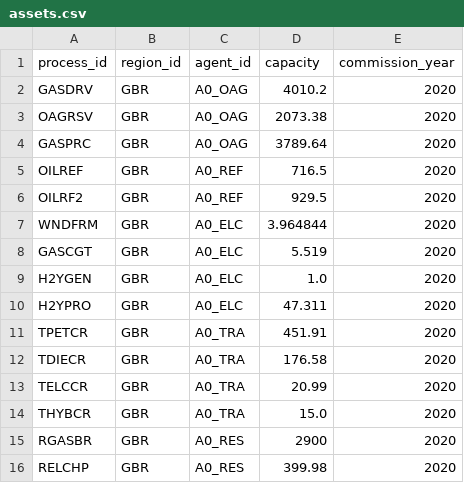
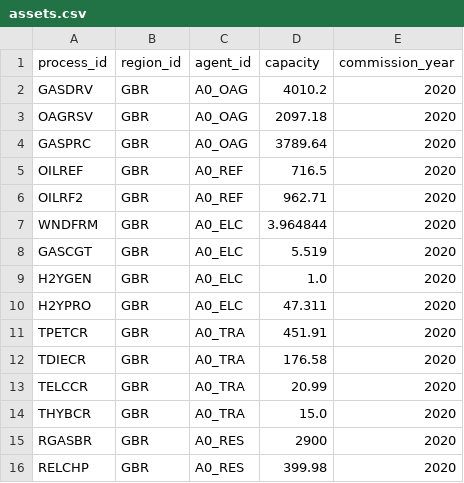
Before and after one commit to EnergySystemsModellingLab/MUSE2, a CSV file: examples/circularity/assets.csv, drawn as a sheet.

Commit message:
Update example models

```diff
--- a/examples/circularity/assets.csv
+++ b/examples/circularity/assets.csv
@@ -2,6 +2,6 @@ process_id,region_id,agent_id,capacity,commission_year
 GASDRV,GBR,A0_OAG,4010.2,2020
-OAGRSV,GBR,A0_OAG,2073.38,2020
+OAGRSV,GBR,A0_OAG,2097.18,2020
 GASPRC,GBR,A0_OAG,3789.64,2020
 OILREF,GBR,A0_REF,716.5,2020
-OILRF2,GBR,A0_REF,929.5,2020
+OILRF2,GBR,A0_REF,962.71,2020
 WNDFRM,GBR,A0_ELC,3.964844,2020
```
Also changed, not shown: 6 other files.
